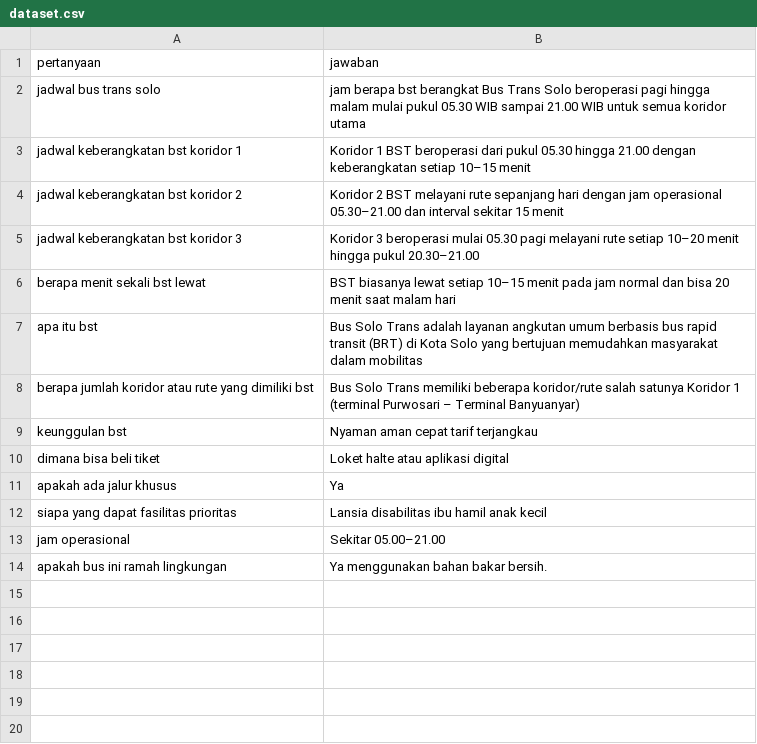
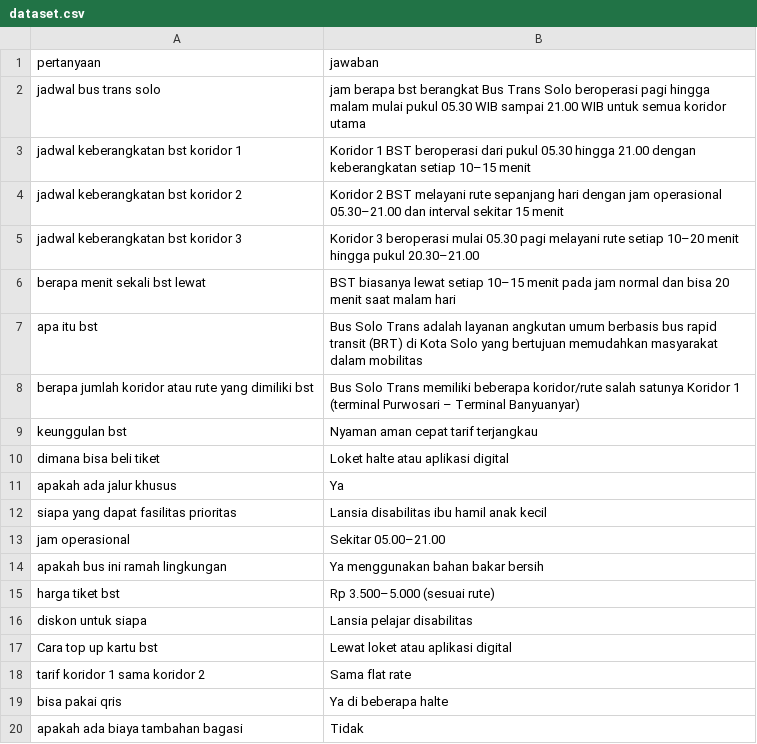
Before and after one commit to alfihasna979-dev/transpor-batik-solo-trans, a CSV file: dataset.csv, drawn as a sheet.

Commit message:
Update dataset.csv

```diff
--- a/dataset.csv
+++ b/dataset.csv
@@ -13,2 +13,8 @@ siapa yang dapat fasilitas prioritas, Lansia disabilitas ibu hamil anak kecil
 jam operasional, Sekitar 05.00–21.00
-apakah bus ini ramah lingkungan, Ya menggunakan bahan bakar bersih.
+apakah bus ini ramah lingkungan, Ya menggunakan bahan bakar bersih
+harga tiket bst, Rp 3.500–5.000 (sesuai rute)
+diskon untuk siapa, Lansia pelajar disabilitas
+Cara top up kartu bst, Lewat loket atau aplikasi digital
+tarif koridor 1 sama koridor 2, Sama flat rate
+bisa pakai qris, Ya di beberapa halte
+apakah ada biaya tambahan bagasi, Tidak
```
